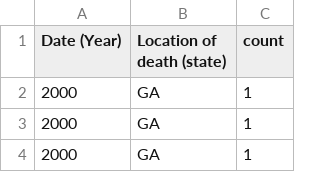
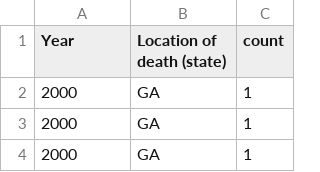
Before and after one commit to PathFinder4/FIT3179-Visualisation-2, a CSV file: data/fatalitiesData.csv, drawn as a sheet; only a part is shown.

Commit message:
dataupdate

```diff
--- a/data/fatalitiesData.csv
+++ b/data/fatalitiesData.csv
@@ -1,2 +1,2 @@
-Date (Year),Location of death (state),count
+Year,Location of death (state),count
 2000,GA,1
```
